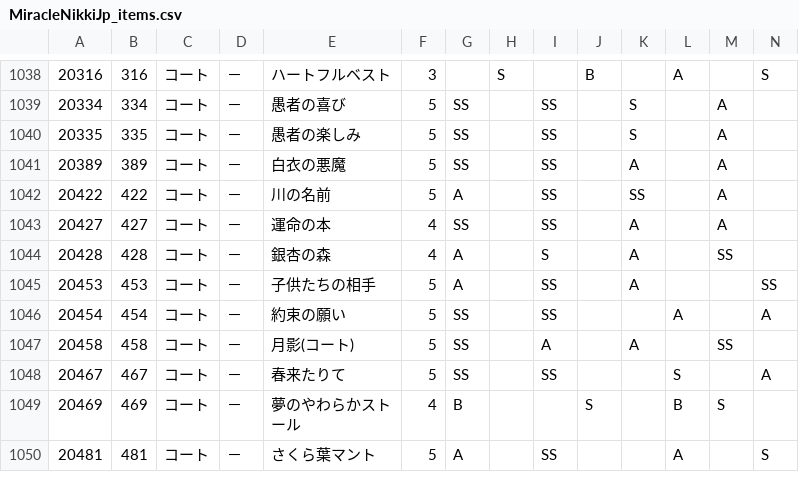
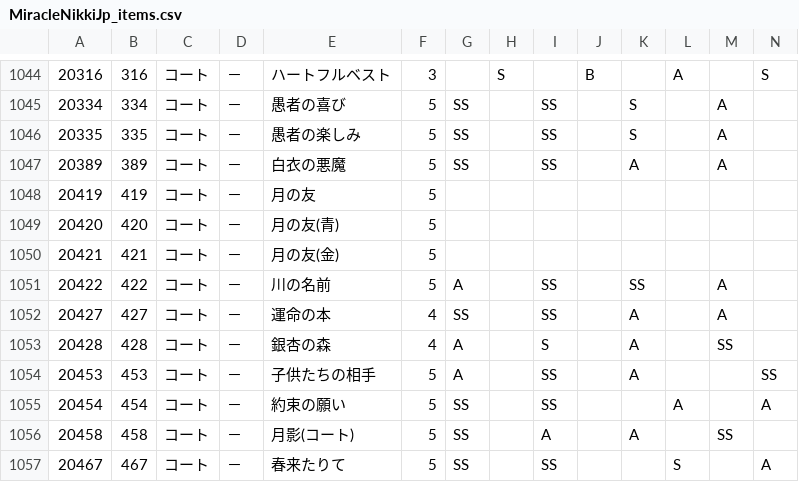
Before and after one commit to koala31/MiracleNikkiJp_items, a CSV file: MiracleNikkiJp_items.csv, drawn as a sheet; only a part is shown, gaps mark what is left out; the shorter side is filled out with more unchanged rows; rows hold the shown columns only; the diff covers the shown part only; the diff names each change by its address in the sheet, - before the commit and + after, or states it on an @@ line.

```diff
--- a/MiracleNikkiJp_items.csv
+++ b/MiracleNikkiJp_items.csv
+row 1048: 20419 | 419 | コート | － | 月の友 | 5
+row 1049: 20420 | 420 | コート | － | 月の友(青) | 5
+row 1050: 20421 | 421 | コート | － | 月の友(金) | 5
```
Also changed, not shown: 15 added rows elsewhere in this file.
